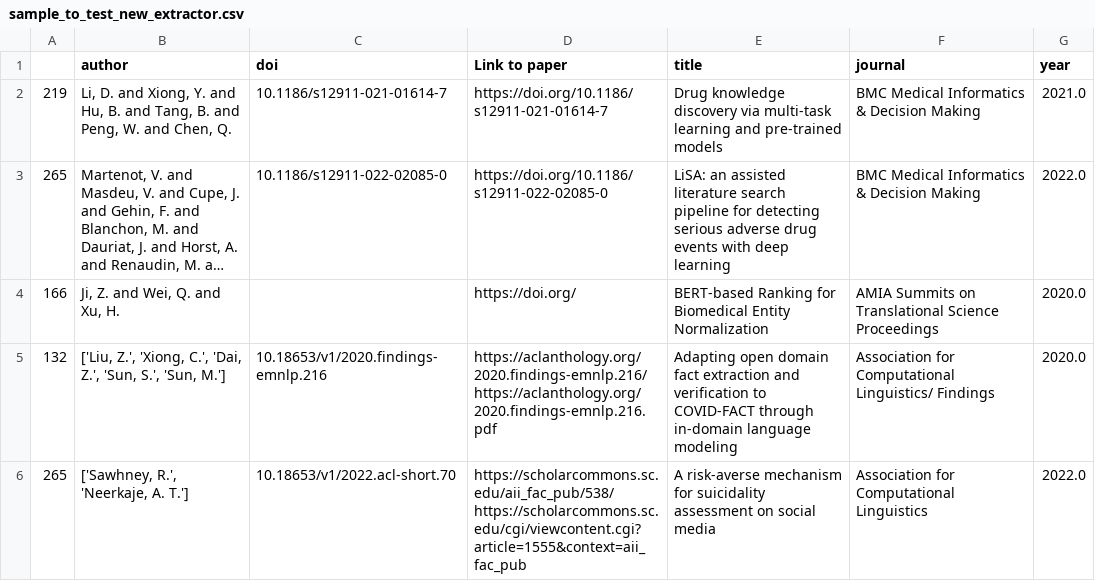
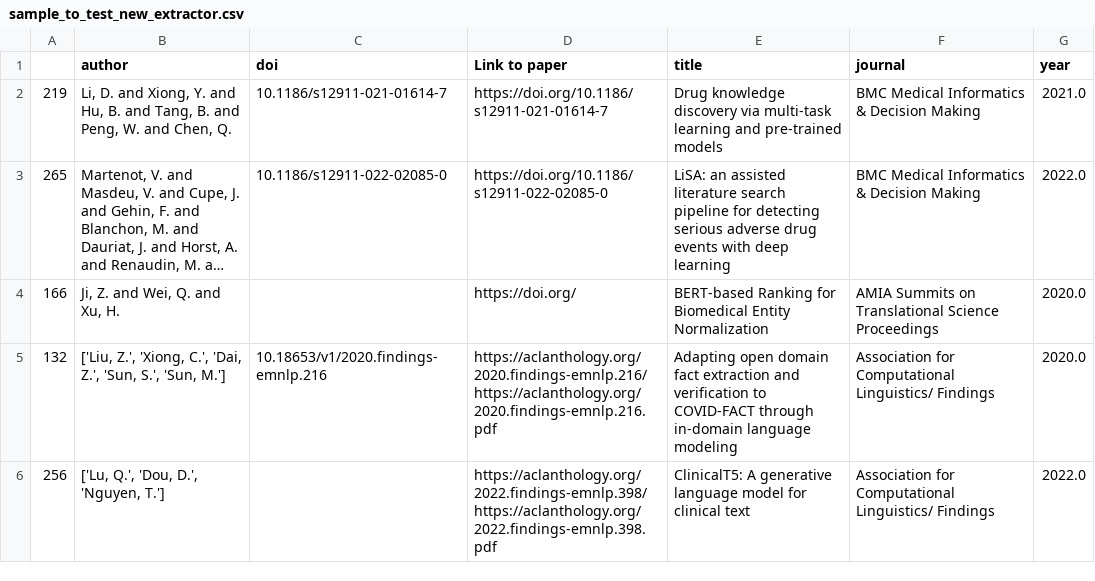
Before and after one commit to Ineichen-Group/LiteratureReview-LLM-Biomedicine, a CSV file: sample_to_test_new_extractor.csv, drawn as a sheet; long unchanged cells end in ….

```diff
--- a/sample_to_test_new_extractor.csv
+++ b/sample_to_test_new_extractor.csv
@@ -5,2 +5,2 @@
 132,"['Liu, Z.', 'Xiong, C.', 'Dai, Z.', 'Sun, S.', 'Sun, M.']",10.18653/v1/2020.findings-emnlp.216,https://aclanthology.org/2020.findings-emnlp.216/ https://aclanthology.org/2020.findings-emnlp.216.pdf,Adapting open domain fact extraction and verification to COVID-FACT through in-domain language modeling,Association for Computational Linguistics/ Findings,2020.0
-265,"['Sawhney, R.', 'Neerkaje, A. T.']",10.18653/v1/2022.acl-short.70,https://scholarcommons.sc.edu/aii_fac_pub/538/ https://scholarcommons.sc.edu/cgi/viewcontent.cgi?article=1555&context=aii_fac_pub,A risk-averse mechanism for suicidality assessment on social media,Association for Computational Linguistics,2022.0
+256,"['Lu, Q.', 'Dou, D.', 'Nguyen, T.']",,https://aclanthology.org/2022.findings-emnlp.398/ https://aclanthology.org/2022.findings-emnlp.398.pdf,ClinicalT5: A generative language model for clinical text,Association for Computational Linguistics/ Findings,2022.0
```
Also changed, not shown: full_sample_to_test_new_extractor.csv, 12 other files.
